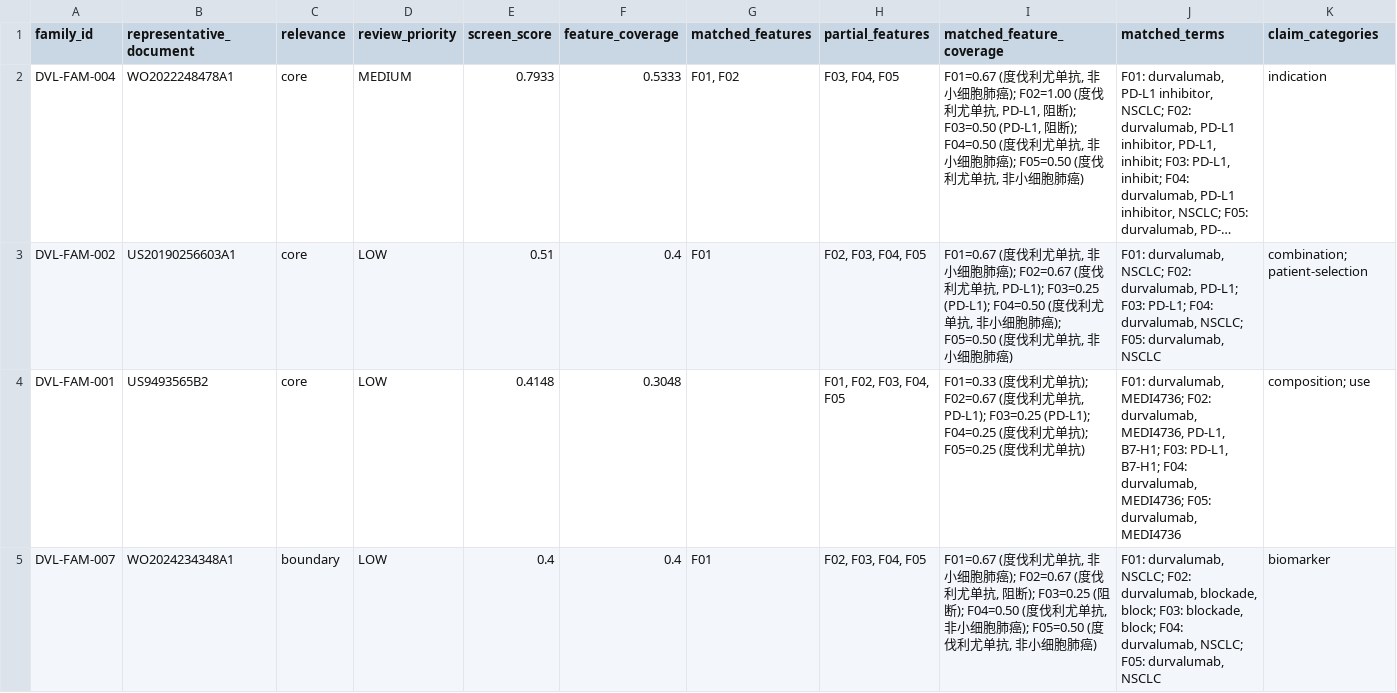
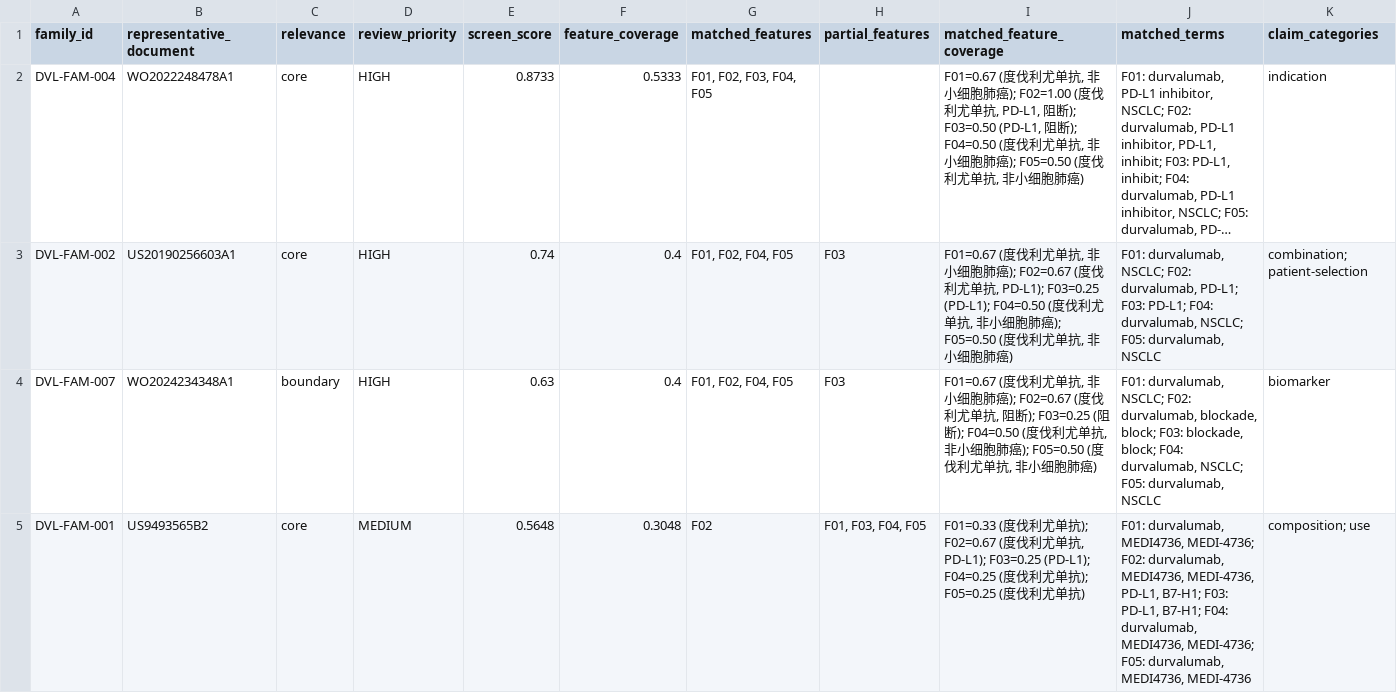
Before and after one commit to lsq2020/Patent_skill, a CSV file: cases/durvalumab-pdl1-nsclc/fto-candidate-ranking.csv, drawn as a sheet; only a part is shown; long unchanged cells end in …; removed rows and columns are numbered as before the commit, all else as after; rows hold the shown columns only; the diff covers the shown part only; the diff names each change by its address in the sheet, - before the commit and + after, or states it on an @@ line.

Commit message:
Refresh Durvalumab patent analysis outputs
Rerun the complete Patent Skill pipeline against the current case inputs, regenerate reports, FTO artifacts, landscapes, and graph data, and refresh the source registry snapshot. Correct the case state path for local reproducibility.

```diff
--- a/cases/durvalumab-pdl1-nsclc/fto-candidate-ranking.csv
+++ b/cases/durvalumab-pdl1-nsclc/fto-candidate-ranking.csv
-D2 (review_priority): MEDIUM
+D2 (review_priority): HIGH
-E2 (screen_score): 0.7933
+E2 (screen_score): 0.8733
-G2 (matched_features): F01, F02
+G2 (matched_features): F01, F02, F03, F04, F05
-H2 (partial_features): F03, F04, F05
+H2 (partial_features): (empty)
-D3 (review_priority): LOW
+D3 (review_priority): HIGH
-E3 (screen_score): 0.51
+E3 (screen_score): 0.74
-G3 (matched_features): F01
+G3 (matched_features): F01, F02, F04, F05
-H3 (partial_features): F02, F03, F04, F05
+H3 (partial_features): F03
-row 4: DVL-FAM-001 | US9493565B2 | core | LOW | 0.4148 | 0.3048 |  | F01, F02, F03, F04, F05 | F01=0.33 (度伐利尤单抗); F02=0.67 (度伐利尤单抗, PD-L1); F03=0.25 (PD-L1); F04=0.25 (度伐利尤单抗); F05=0.25 (度伐利尤单抗) | F01: durvalumab, MEDI4736; F02: durvalumab, MEDI4736, PD-L1, B7-H1; F03: PD-L1, B7-H1; F04: durvalumab, MEDI4736; F05: durvalumab, MEDI4736 | composition; use
-D4 (review_priority): LOW
+D4 (review_priority): HIGH
-E4 (screen_score): 0.4
+E4 (screen_score): 0.63
-G4 (matched_features): F01
+G4 (matched_features): F01, F02, F04, F05
-H4 (partial_features): F02, F03, F04, F05
+H4 (partial_features): F03
+row 5: DVL-FAM-001 | US9493565B2 | core | MEDIUM | 0.5648 | 0.3048 | F02 | F01, F03, F04, F05 | F01=0.33 (度伐利尤单抗); F02=0.67 (度伐利尤单抗, PD-L1); F03=0.25 (PD-L1); F04=0.25 (度伐利尤单抗); F05=0.25 (度伐利尤单抗) | F01: durvalumab, MEDI4736, MEDI-4736; F02: durvalumab, MEDI4736, MEDI-4736, PD-L1, B7-H1; F03: PD-L1, B7-H1; F04: durvalumab, MEDI4736, MEDI-4736; F05: durvalumab, MEDI4736, MEDI-4736 | composition; use
```
Also changed, not shown: 1 added row, 1 removed row and 8 edited cells elsewhere in this file, 32 other files.
